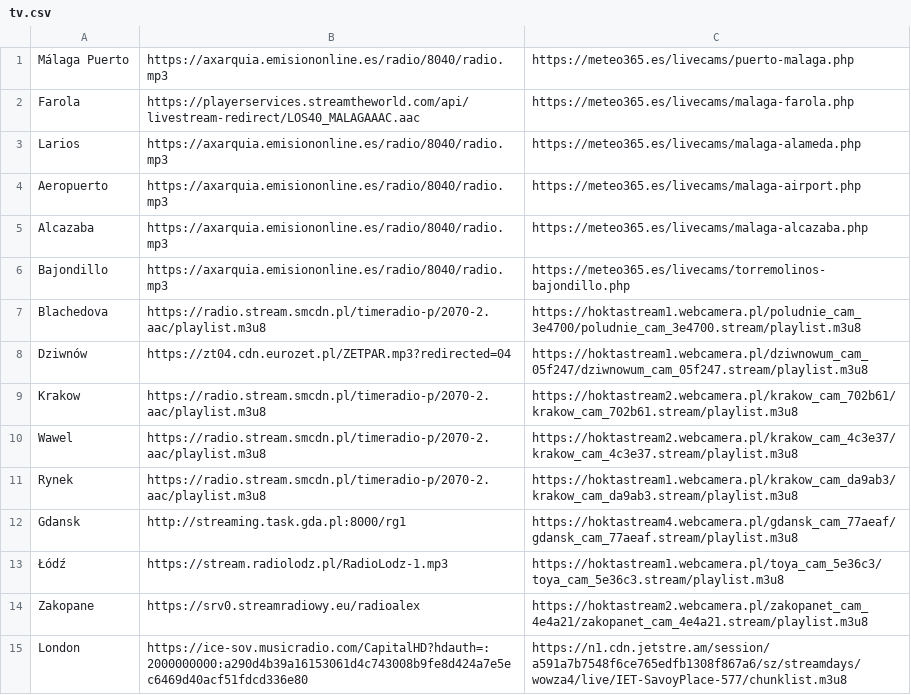
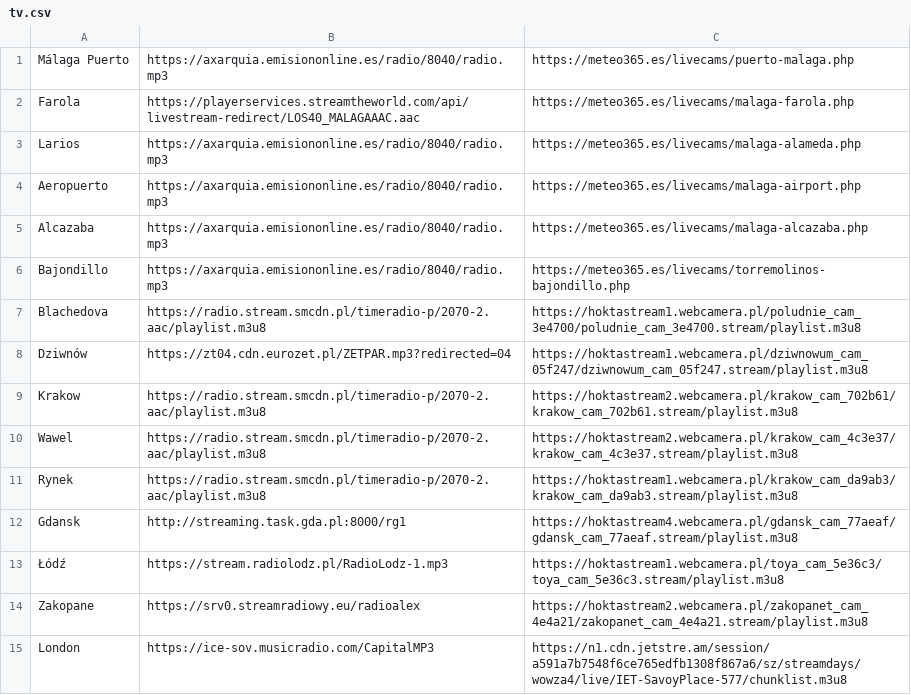
Before and after one commit to andalusianroads/javascript, a CSV file: tv/tv.csv, drawn as a sheet.

Commit message:
Update tv.csv

```diff
--- a/tv/tv.csv
+++ b/tv/tv.csv
@@ -14,2 +14,2 @@ Gdansk;http://streaming.task.gda.pl:8000/rg1;https://hoktastream4.webcamera.pl/g
 Zakopane;https://srv0.streamradiowy.eu/radioalex;https://hoktastream2.webcamera.pl/zakopanet_cam_4e4a21/zakopanet_cam_4e4a21.stream/playlist.m3u8
-London;https://ice-sov.musicradio.com/CapitalHD?hdauth=:2000000000:a290d4b39a16153061d4c743008b9fe8d424a7e5ec6469d40acf51fdcd336e80;https://n1.cdn.jetstre.am/session/a591a7b7548f6ce765edfb1308f867a6/sz/streamdays/wowza4/live/IET-SavoyPlace-577/chunklist.m3u8
+London;https://ice-sov.musicradio.com/CapitalMP3;https://n1.cdn.jetstre.am/session/a591a7b7548f6ce765edfb1308f867a6/sz/streamdays/wowza4/live/IET-SavoyPlace-577/chunklist.m3u8
```
